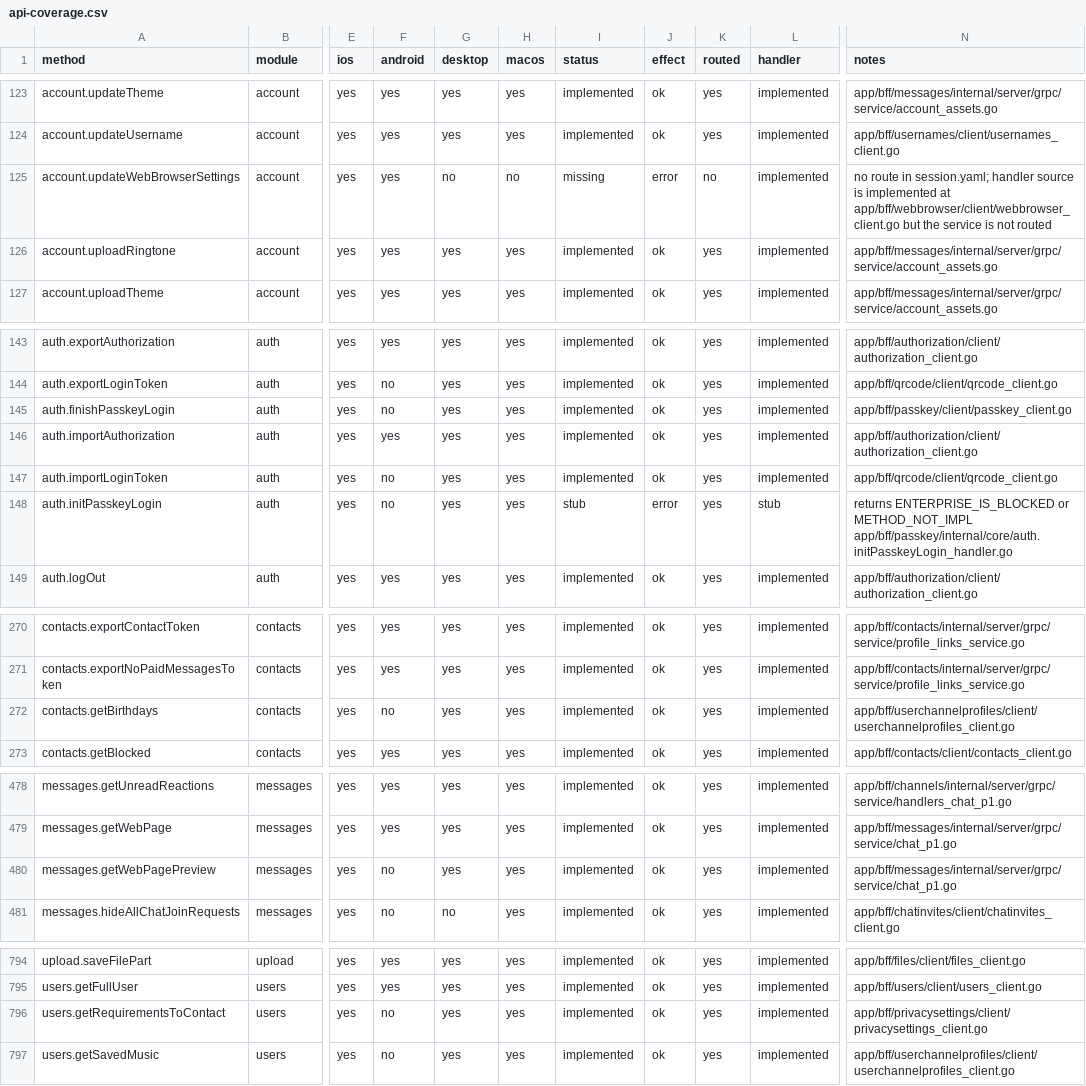
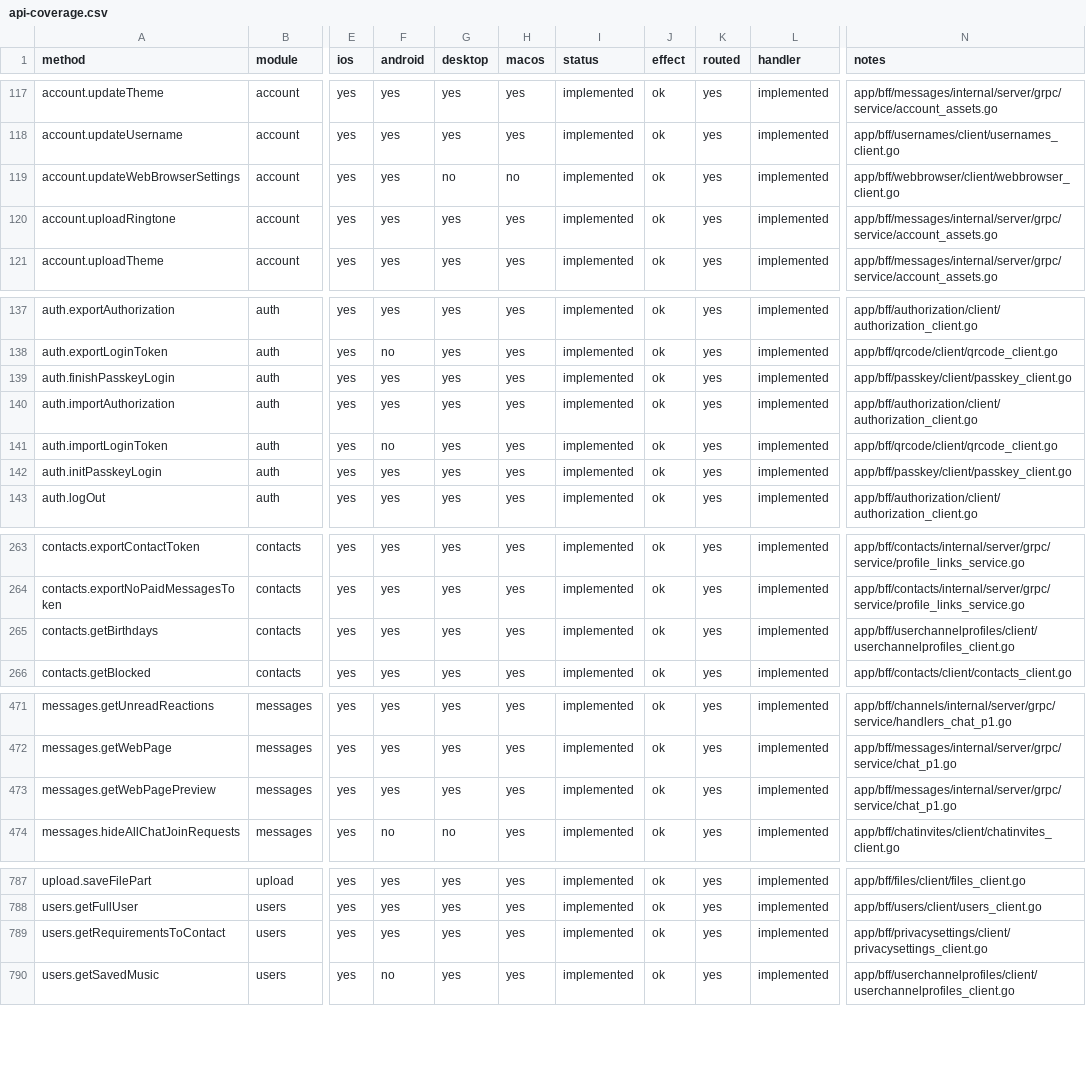
Before and after one commit to tellomi/teamgram-server, a CSV file: docs/api-coverage.csv, drawn as a sheet; only a part is shown, gaps mark what is left out; addresses are those after the commit; the diff covers the shown part only; the diff names each change by its address in the sheet, - before the commit and + after, or states it on an @@ line.

```diff
--- a/docs/api-coverage.csv
+++ b/docs/api-coverage.csv
-I119 (status): missing
+I119 (status): implemented
-J119 (effect): error
+J119 (effect): ok
-K119 (routed): no
+K119 (routed): yes
-N119 (notes): no route in session.yaml; handler source is implemented at app/bff/webbrowser/client/webbrowser_client.go but the service is not routed
+N119 (notes): app/bff/webbrowser/client/webbrowser_client.go
-F139 (android): no
+F139 (android): yes
-F142 (android): no
+F142 (android): yes
-I142 (status): stub
+I142 (status): implemented
-J142 (effect): error
+J142 (effect): ok
-L142 (handler): stub
+L142 (handler): implemented
-N142 (notes): returns ENTERPRISE_IS_BLOCKED or METHOD_NOT_IMPL app/bff/passkey/internal/core/auth.initPasskeyLogin_handler.go
+N142 (notes): app/bff/passkey/client/passkey_client.go
-F265 (android): no
+F265 (android): yes
-F473 (android): no
+F473 (android): yes
-F789 (android): no
+F789 (android): yes
```
Also changed, not shown: 7 removed rows and 52 edited cells elsewhere in this file, 29 other files.
